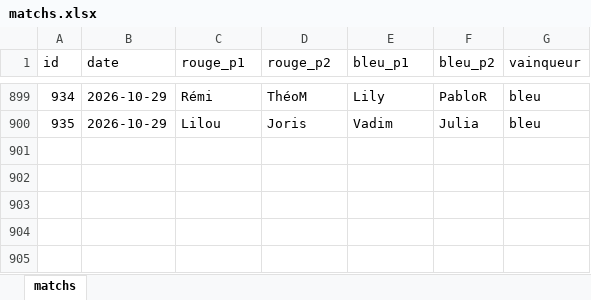
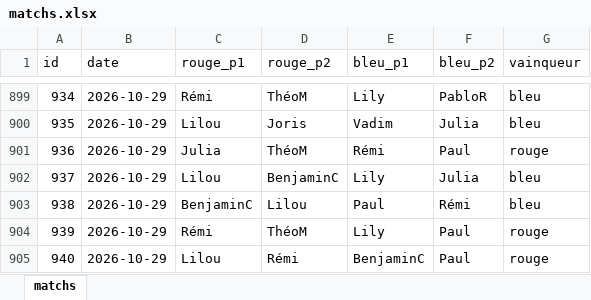
Before and after one commit to CBGP-activities/Foosball, an Excel workbook: data/matchs.xlsx, sheet matchs, drawn as a sheet; only a part is shown, gaps mark what is left out; values as stored, in another font and other column widths than the file's, no borders; the diff names each change by its address in the sheet, - before the commit and + after, or states it on an @@ line.

```diff
--- a/data/matchs.xlsx (sheet matchs)
+++ b/data/matchs.xlsx (sheet matchs)
+row 901: 936 | 2026-10-29 | Julia | ThéoM | Rémi | Paul | rouge
+row 902: 937 | 2026-10-29 | Lilou | BenjaminC | Lily | Julia | bleu
+row 903: 938 | 2026-10-29 | BenjaminC | Lilou | Paul | Rémi | bleu
+row 904: 939 | 2026-10-29 | Rémi | ThéoM | Lily | Paul | rouge
+row 905: 940 | 2026-10-29 | Lilou | Rémi | BenjaminC | Paul | rouge
```
Also changed, not shown: 14 other files.
